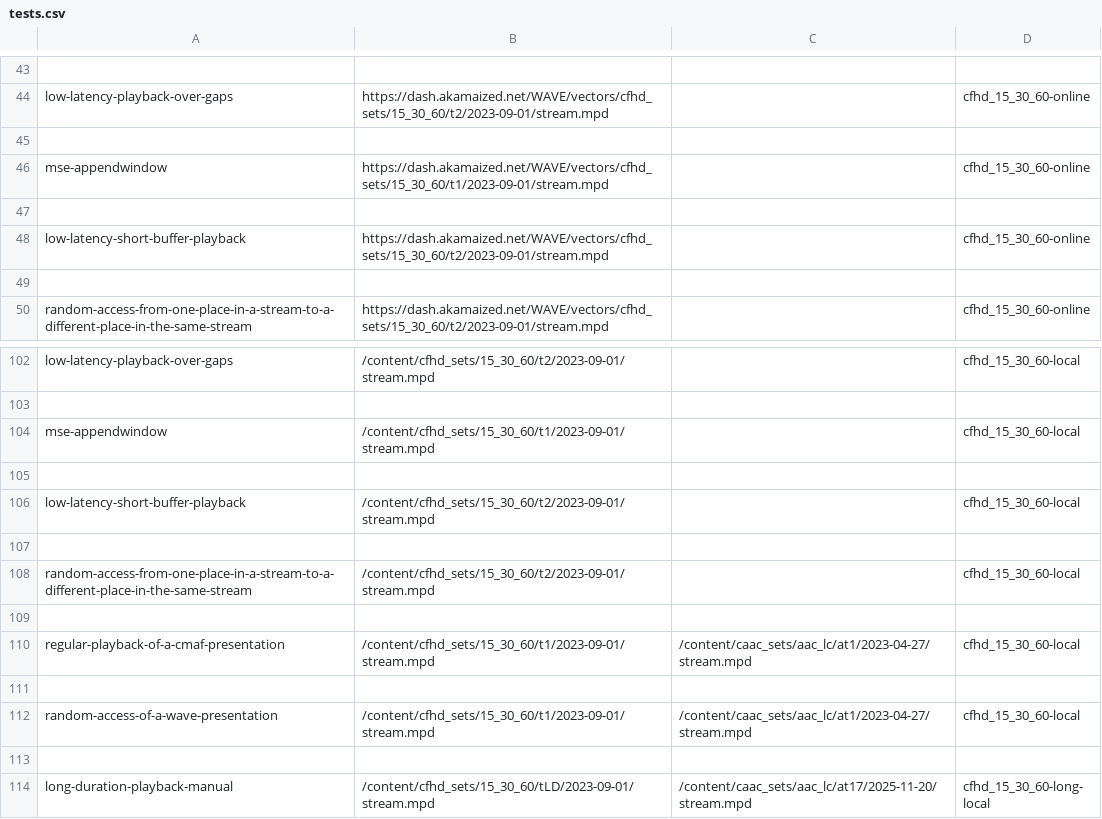
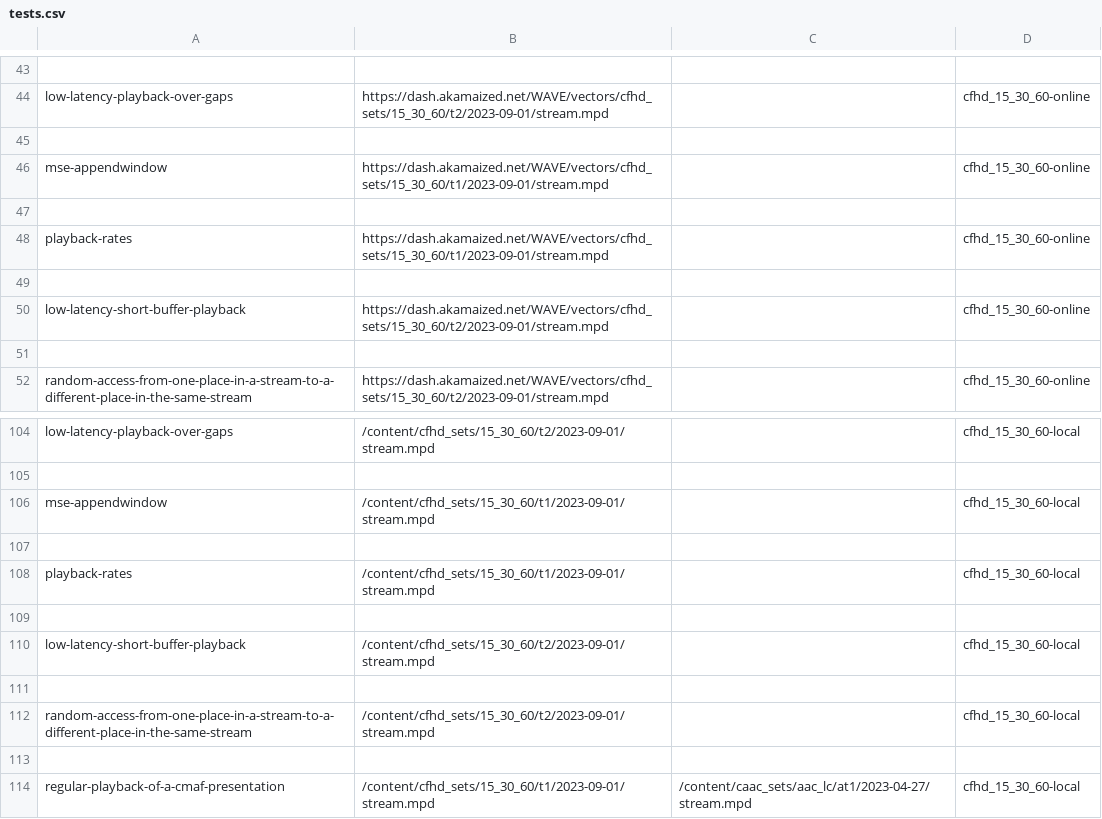
Before and after one commit to cta-wave/dpctf-tests, a CSV file: tests.csv, drawn as a sheet; only a part is shown, gaps mark what is left out; the shorter side is filled out with more unchanged rows; the diff names each change by its address in the sheet, - before the commit and + after, or states it on an @@ line.

Commit message:
feat: add playback-rates-other-than-1.0 test on t1 content
Add a generated, runnable test driving the CTA-5003-B 8.24 stimulus on
the t1 content group. It buffers to min_buffer_duration, steps through
rates[] holding each for rate_step of media time while the BufferManager
refills, and stops at the end of the last fragment.

The harness reflects the current playback rate and step in the status
overlay for the external observation framework, triggered by a new
onPlaybackRateChange event on the player. The template ships automated
assertions that the workflow completes, video ended fires, and the video
element's playbackRate matches each requested rate at each step.

Includes the template, player event, harness status wiring, tests.csv
rows (online and local, no subset), and generated outputs.

```diff
--- a/tests.csv
+++ b/tests.csv
+row 48: playback-rates | https://dash.akamaized.net/WAVE/vectors/cfhd_sets/15_30_60/t1/2023-09-01/stream.mpd |  | cfhd_15_30_60-online
+row 49: (empty)
+row 107: (empty)
+row 108: playback-rates | /content/cfhd_sets/15_30_60/t1/2023-09-01/stream.mpd |  | cfhd_15_30_60-local
```
Also changed, not shown: 7 other files.
